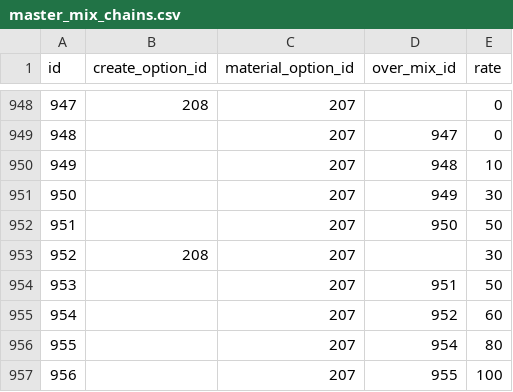
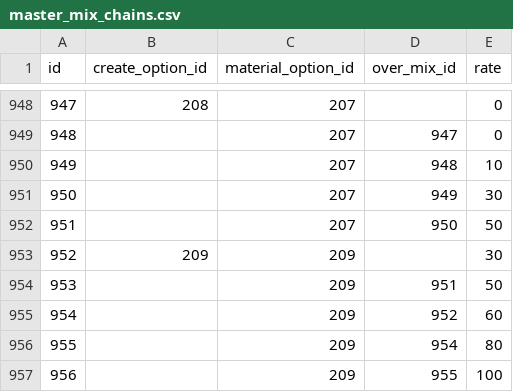
Before and after one commit to totutote/ops, a CSV file: Assets/StreamingAssets/master_mix_chains.csv, drawn as a sheet; only a part is shown, gaps mark what is left out.

Commit message:
合成ルール入力ミスを修正

```diff
--- a/Assets/StreamingAssets/master_mix_chains.csv
+++ b/Assets/StreamingAssets/master_mix_chains.csv
@@ -952,6 +952,6 @@ id,create_option_id,material_option_id,over_mix_id,rate
 951,,207,950,50
-952,208,207,,30
-953,,207,951,50
-954,,207,952,60
-955,,207,954,80
-956,,207,955,100
+952,209,209,,30
+953,,209,951,50
+954,,209,952,60
+955,,209,954,80
+956,,209,955,100
```
